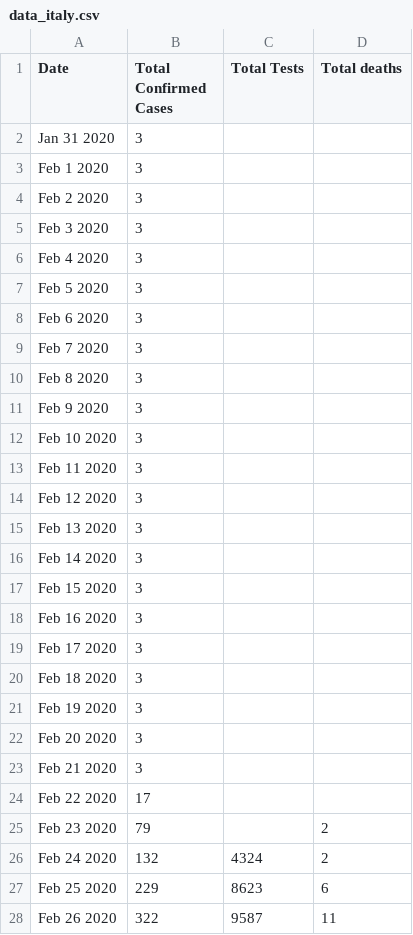
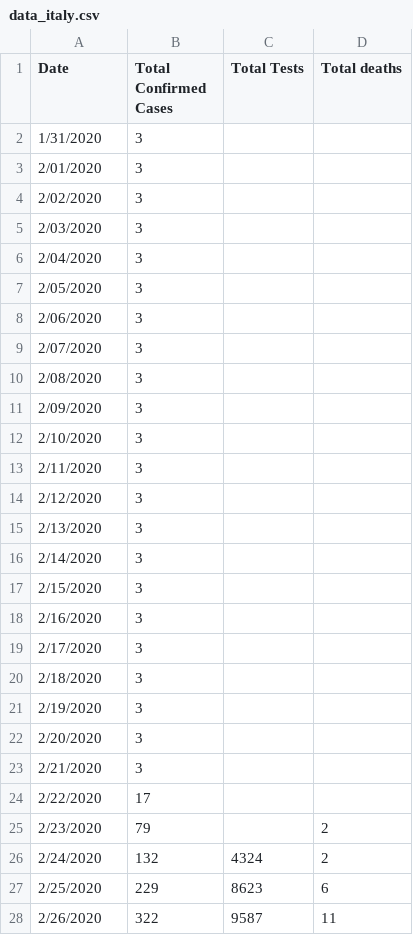
Before and after one commit to ideascol/covid19, a CSV file: data/data_italy.csv, drawn as a sheet; only a part is shown; the diff covers the shown part only.

Commit message:
Update data_italy.csv

```diff
--- a/data/data_italy.csv
+++ b/data/data_italy.csv
@@ -1,28 +1,28 @@
 Date,Total Confirmed Cases,Total Tests,Total deaths
-Jan 31 2020,3,,
-Feb 1 2020,3,,
-Feb 2 2020,3,,
-Feb 3 2020,3,,
-Feb 4 2020,3,,
-Feb 5 2020,3,,
-Feb 6 2020,3,,
-Feb 7 2020,3,,
-Feb 8 2020,3,,
-Feb 9 2020,3,,
-Feb 10 2020,3,,
-Feb 11 2020,3,,
-Feb 12 2020,3,,
-Feb 13 2020,3,,
-Feb 14 2020,3,,
-Feb 15 2020,3,,
-Feb 16 2020,3,,
-Feb 17 2020,3,,
-Feb 18 2020,3,,
-Feb 19 2020,3,,
-Feb 20 2020,3,,
-Feb 21 2020,3,,
-Feb 22 2020,17,,
-Feb 23 2020,79,,2
-Feb 24 2020,132,4324,2
-Feb 25 2020,229,8623,6
-Feb 26 2020,322,9587,11
+1/31/2020,3,,
+2/01/2020,3,,
+2/02/2020,3,,
+2/03/2020,3,,
+2/04/2020,3,,
+2/05/2020,3,,
+2/06/2020,3,,
+2/07/2020,3,,
+2/08/2020,3,,
+2/09/2020,3,,
+2/10/2020,3,,
+2/11/2020,3,,
+2/12/2020,3,,
+2/13/2020,3,,
+2/14/2020,3,,
+2/15/2020,3,,
+2/16/2020,3,,
+2/17/2020,3,,
+2/18/2020,3,,
+2/19/2020,3,,
+2/20/2020,3,,
+2/21/2020,3,,
+2/22/2020,17,,
+2/23/2020,79,,2
+2/24/2020,132,4324,2
+2/25/2020,229,8623,6
+2/26/2020,322,9587,11
```
Also changed, not shown: 2 added rows, 1 removed row and 43 edited cells elsewhere in this file.
